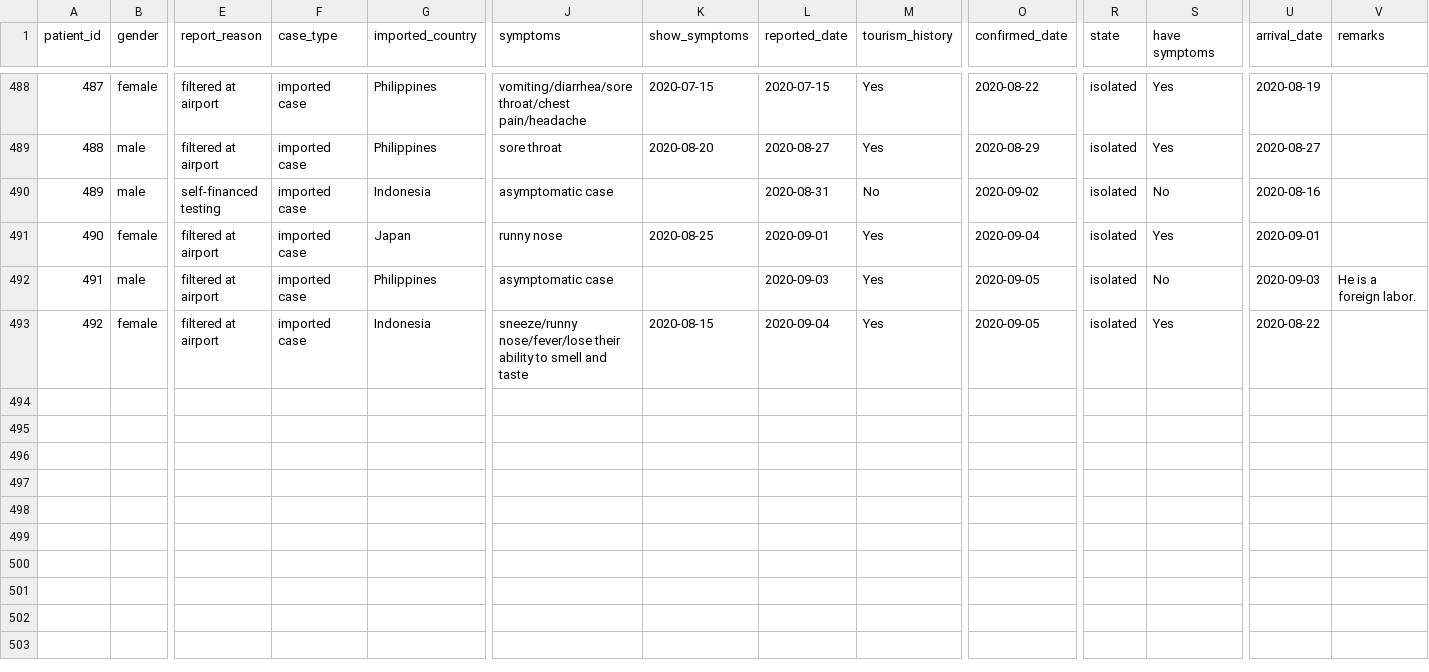
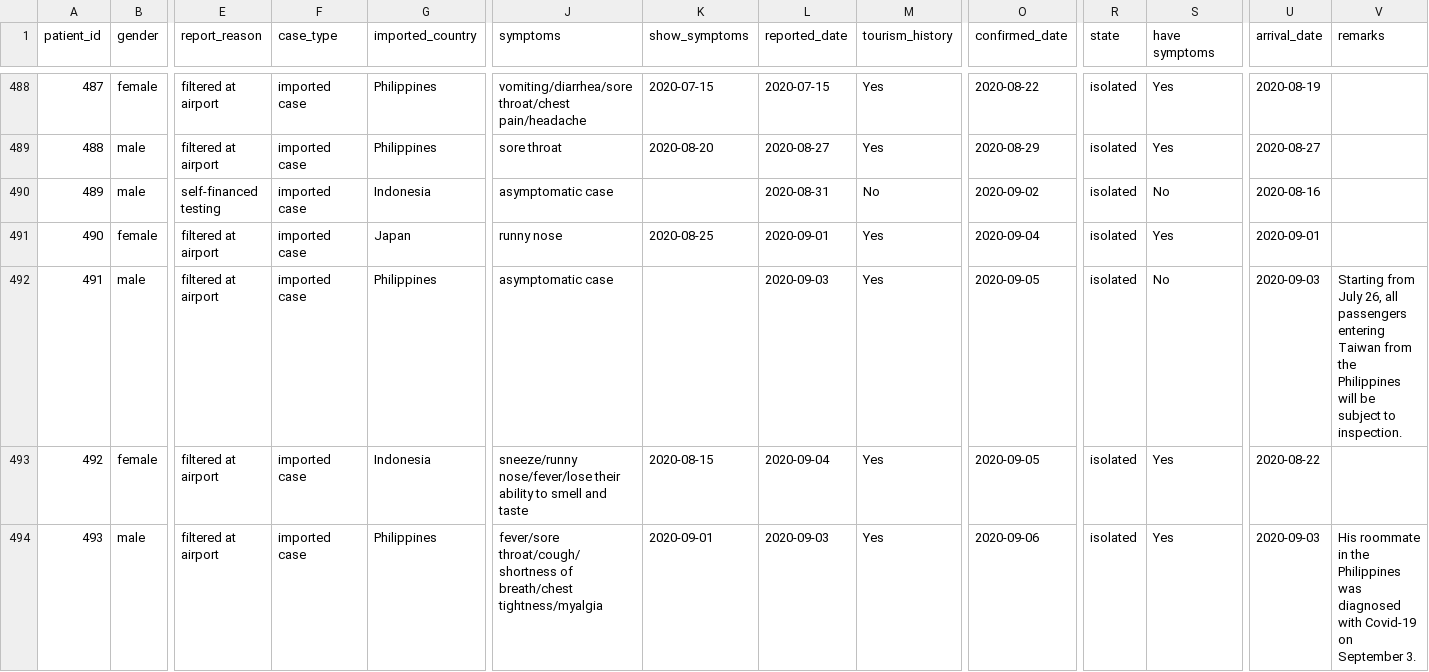
Before and after one commit to readr-media/readr-data, a CSV file: covid-19/covid19_comfirmed_case_taiwan.csv, drawn as a sheet; only a part is shown, gaps mark what is left out; rows hold the shown columns only; the diff names each change by its address in the sheet, - before the commit and + after, or states it on an @@ line.

Commit message:
update to 0906

```diff
--- a/covid-19/covid19_comfirmed_case_taiwan.csv
+++ b/covid-19/covid19_comfirmed_case_taiwan.csv
-V492 (remarks): He is a foreign labor.
+V492 (remarks): Starting from July 26, all passengers entering Taiwan from the Philippines will be subject to inspection.
+row 494: 493 | male | filtered at airport | imported case | Philippines | fever/sore throat/cough/shortness of breath/chest tightness/myalgia | 2020-09-01 | 2020-09-03 | Yes | 2020-09-06 | isolated | Yes | 2020-09-03 | His roommate in the Philippines was diagnosed with Covid-19 on September 3.
```
